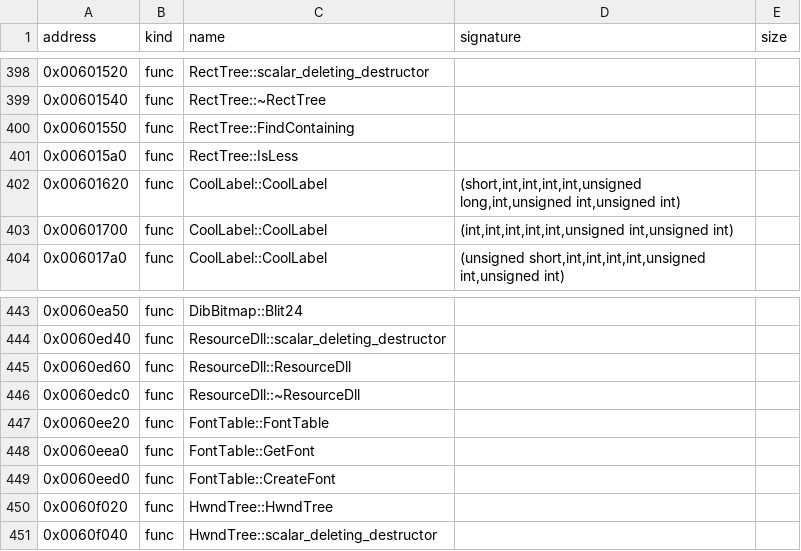
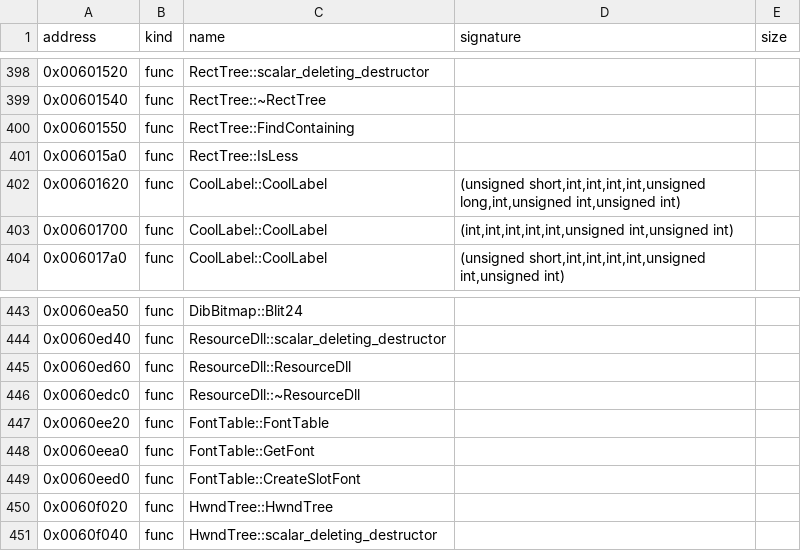
Before and after one commit to bicyclespokesperson/rebellion_modernized, a CSV file: symbols/symbols.csv, drawn as a sheet; only a part is shown, gaps mark what is left out.

```diff
--- a/symbols/symbols.csv
+++ b/symbols/symbols.csv
@@ -401,3 +401,3 @@ address,kind,name,signature,size
 0x006015a0,func,RectTree::IsLess,,
-0x00601620,func,CoolLabel::CoolLabel,"(short,int,int,int,int,unsigned long,int,unsigned int,unsigned int)",
+0x00601620,func,CoolLabel::CoolLabel,"(unsigned short,int,int,int,int,unsigned long,int,unsigned int,unsigned int)",
 0x00601700,func,CoolLabel::CoolLabel,"(int,int,int,int,int,unsigned int,unsigned int)",
@@ -448,3 +448,3 @@ address,kind,name,signature,size
 0x0060eea0,func,FontTable::GetFont,,
-0x0060eed0,func,FontTable::CreateFont,,
+0x0060eed0,func,FontTable::CreateSlotFont,,
 0x0060f020,func,HwndTree::HwndTree,,
```
Also changed, not shown: 6 other files.
